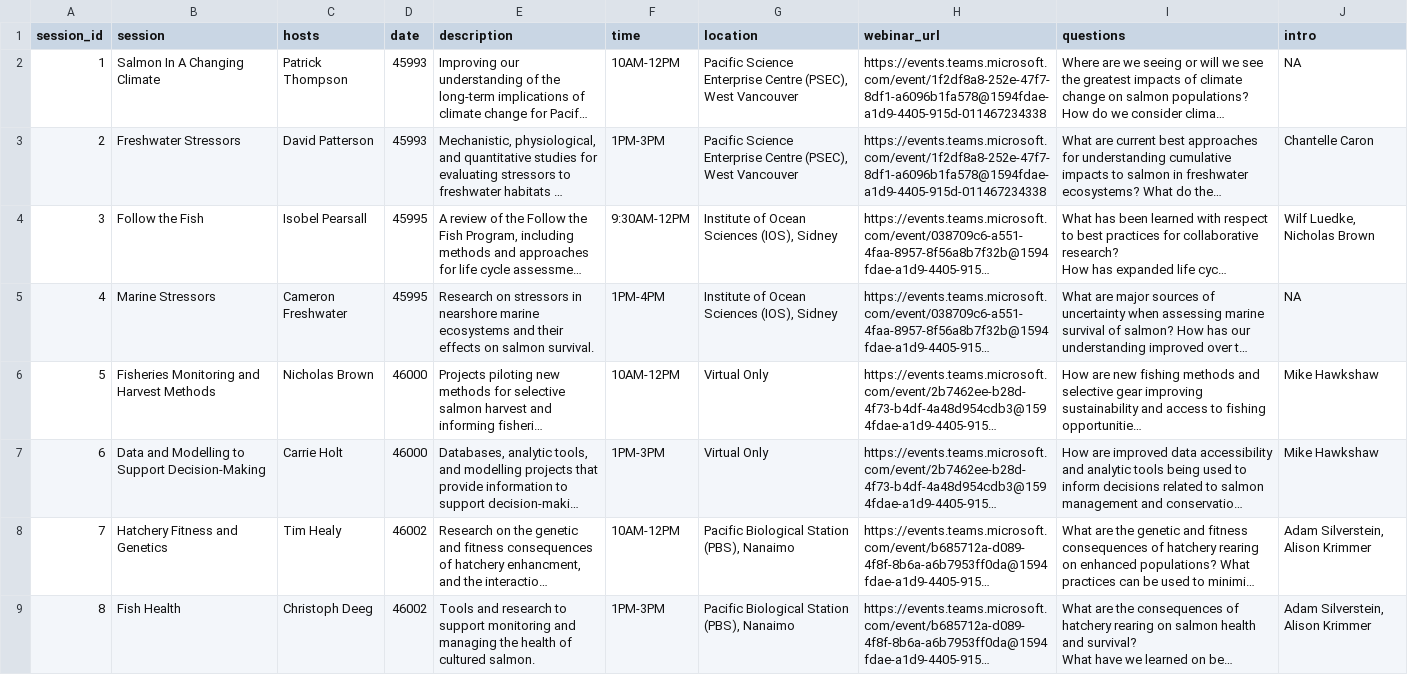
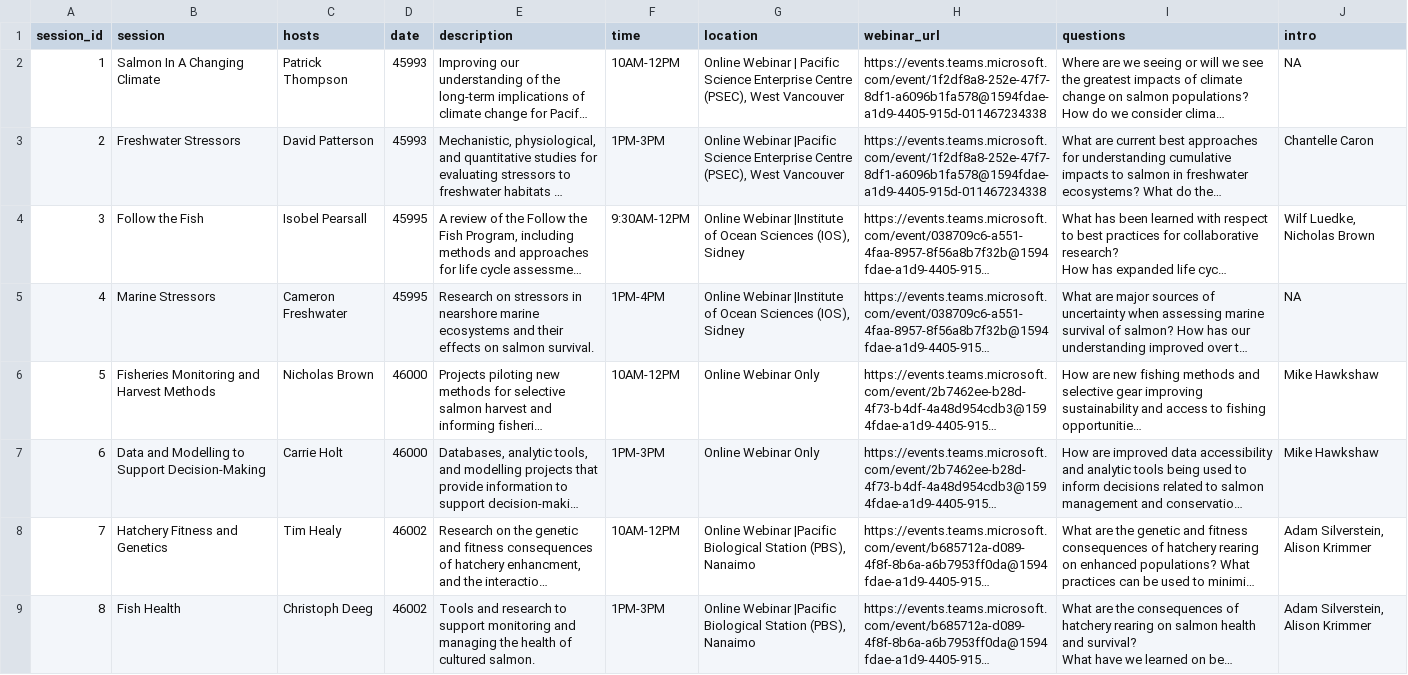
Before and after one commit to ennsjoe/salmon_science_wrap-up_series, a CSV file: data/session_info.csv, drawn as a sheet; long unchanged cells end in …; the diff names each change by its address in the sheet, - before the commit and + after, or states it on an @@ line.

```diff
--- a/data/session_info.csv
+++ b/data/session_info.csv
-G2 (location): Pacific Science…
+G2 (location): Online Webinar | Pacific Science…
-G3 (location): Pacific Science Enterprise…
+G3 (location): Online Webinar |Pacific Science Enterprise…
-G4:G5 (location): Institute of Ocean…
+G4:G5 (location): Online Webinar |Institute of Ocean…
-G6:G7 (location): Virtual Only
+G6:G7 (location): Online Webinar Only
-G8:G9 (location): Pacific Biological Station…
+G8:G9 (location): Online Webinar |Pacific Biological Station…
```
Also changed, not shown: 3 other files.
